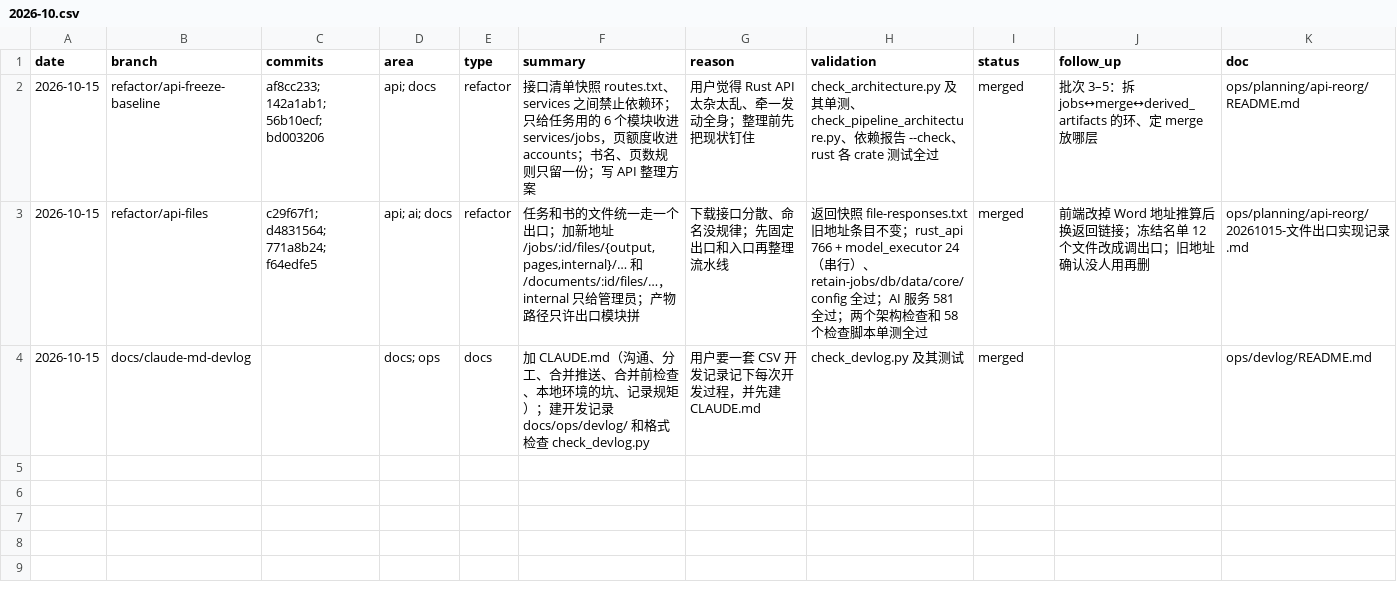
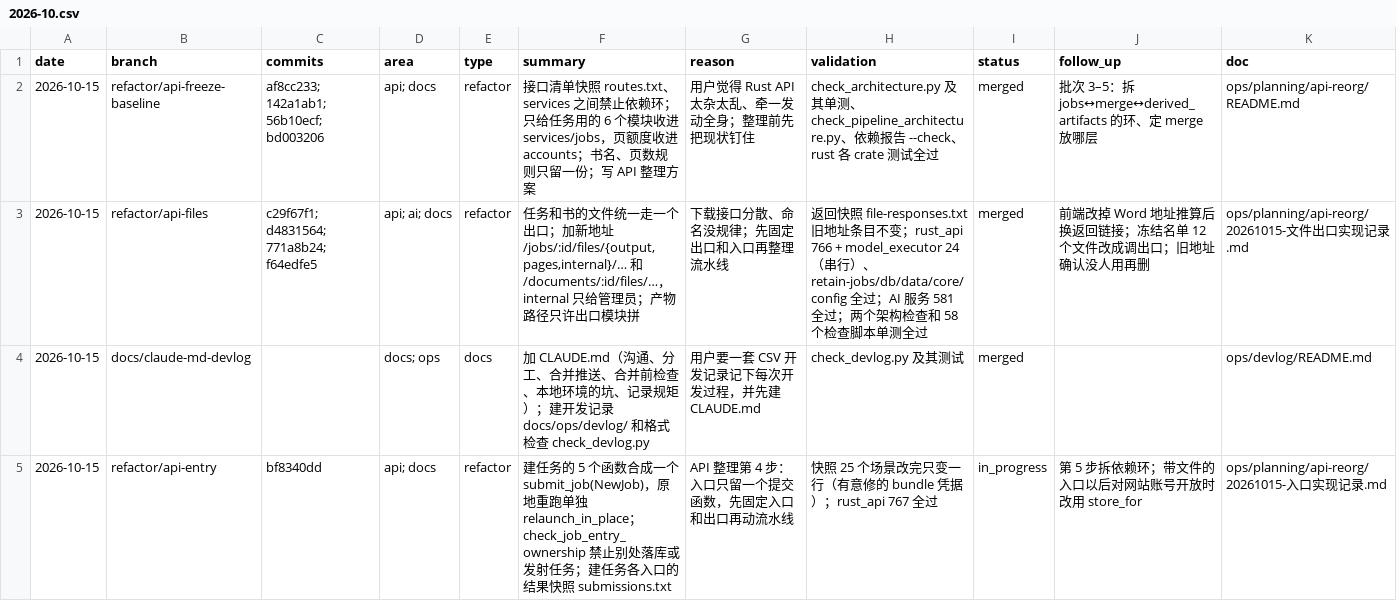
Before and after one commit to Su2uka/retain-pdf, a CSV file: docs/ops/devlog/2026-10.csv, drawn as a sheet; the diff names each change by its address in the sheet, - before the commit and + after, or states it on an @@ line.

```diff
--- a/docs/ops/devlog/2026-10.csv
+++ b/docs/ops/devlog/2026-10.csv
+row 5: 2026-10-15 | refactor/api-entry | bf8340dd | api; docs | refactor | 建任务的 5 个函数合成一个 submit_job(NewJob)，原地重跑单独 relaunch_in_place；check_job_entry_ownership 禁止别处落库或发射任务；建任务各入口的结果快照 submissions.txt | API 整理第 4 步：入口只留一个提交函数，先固定入口和出口再动流水线 | 快照 25 个场景改完只变一行（有意修的 bundle 凭据）；rust_api 767 全过 | in_progress | 第 5 步拆依赖环；带文件的入口以后对网站账号开放时改用 store_for | ops/planning/api-reorg/20261015-入口实现记录.md
```
Also changed, not shown: 24 other files.
